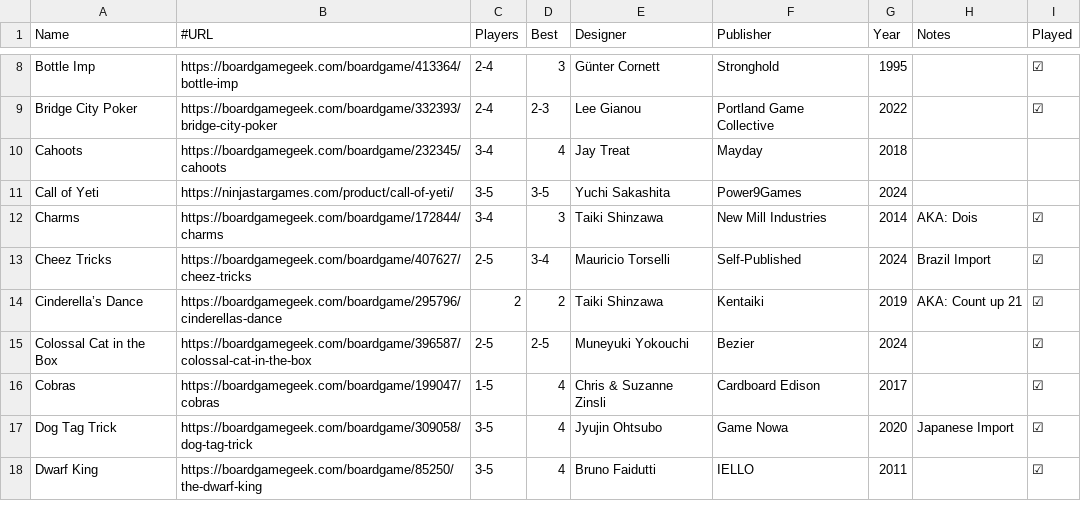
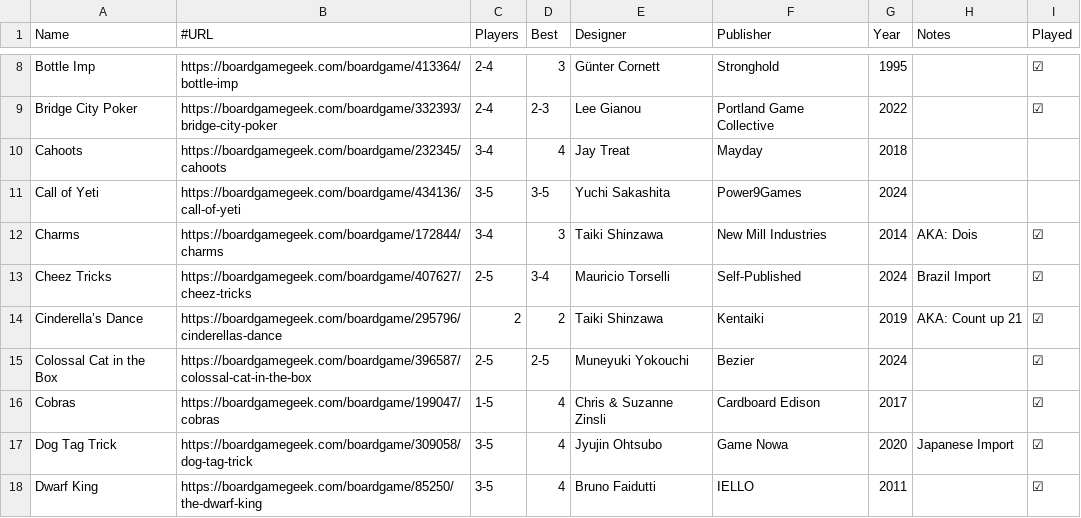
Before and after one commit to veganjay/veganjay.github.io, a CSV file: trick-taking-collection/trick-taking-collection.csv, drawn as a sheet; only a part is shown, gaps mark what is left out.

Commit message:
Add link to Call of Yeti

```diff
--- a/trick-taking-collection/trick-taking-collection.csv
+++ b/trick-taking-collection/trick-taking-collection.csv
@@ -10,3 +10,3 @@ Bridge City Poker,https://boardgamegeek.com/boardgame/332393/bridge-city-poker,2
 Cahoots,https://boardgamegeek.com/boardgame/232345/cahoots,3-4,4,Jay Treat,Mayday,2018,,
-Call of Yeti,https://ninjastargames.com/product/call-of-yeti/,3-5,3-5,Yuchi Sakashita,Power9Games,2024,,
+Call of Yeti,https://boardgamegeek.com/boardgame/434136/call-of-yeti,3-5,3-5,Yuchi Sakashita,Power9Games,2024,,
 Charms,https://boardgamegeek.com/boardgame/172844/charms,3-4,3,Taiki Shinzawa,New Mill Industries,2014,AKA: Dois,☑
```
